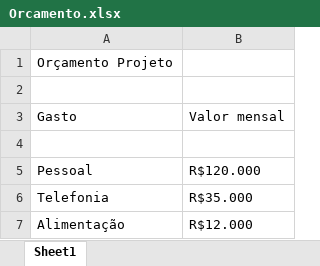
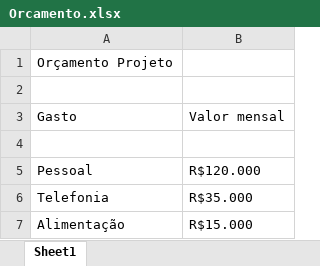
Before and after one commit to Gutyk/3SIPF-ExemploGIT-2024, an Excel workbook: PastaDocumentos/Orcamento.xlsx, sheet Sheet1, drawn as a sheet; values as stored, in another font and other column widths than the file's, no borders; the diff names each change by its address in the sheet, - before the commit and + after, or states it on an @@ line.

Commit message:
Mudanca no orcamento

```diff
--- a/PastaDocumentos/Orcamento.xlsx (sheet Sheet1)
+++ b/PastaDocumentos/Orcamento.xlsx (sheet Sheet1)
-B7: R$12.000
+B7: R$15.000
```
